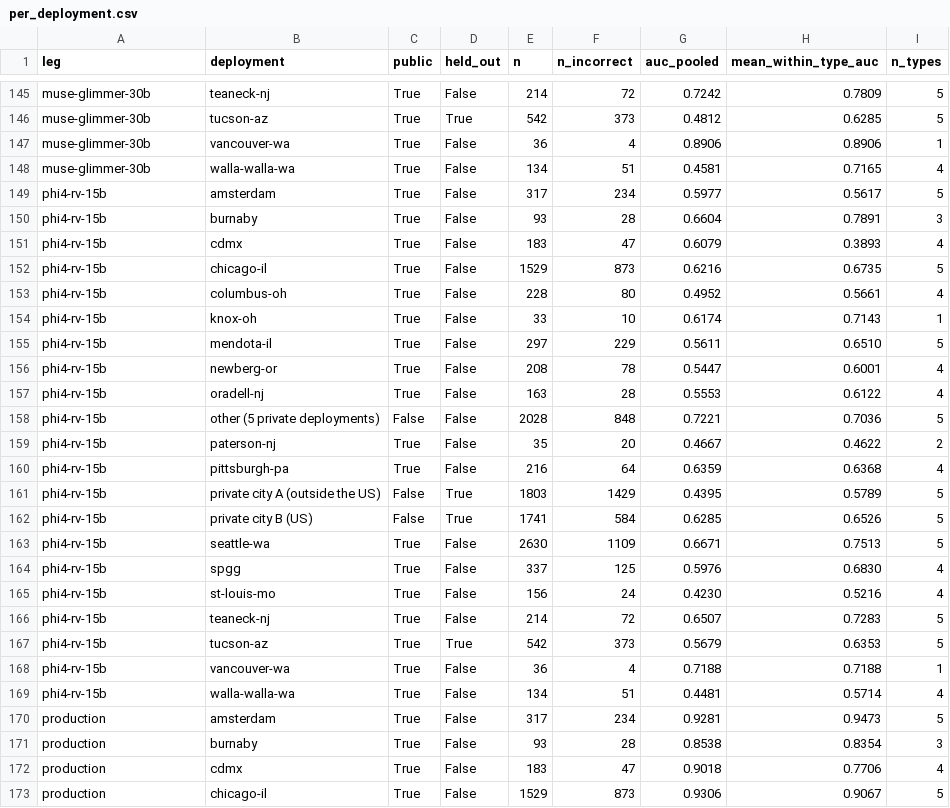
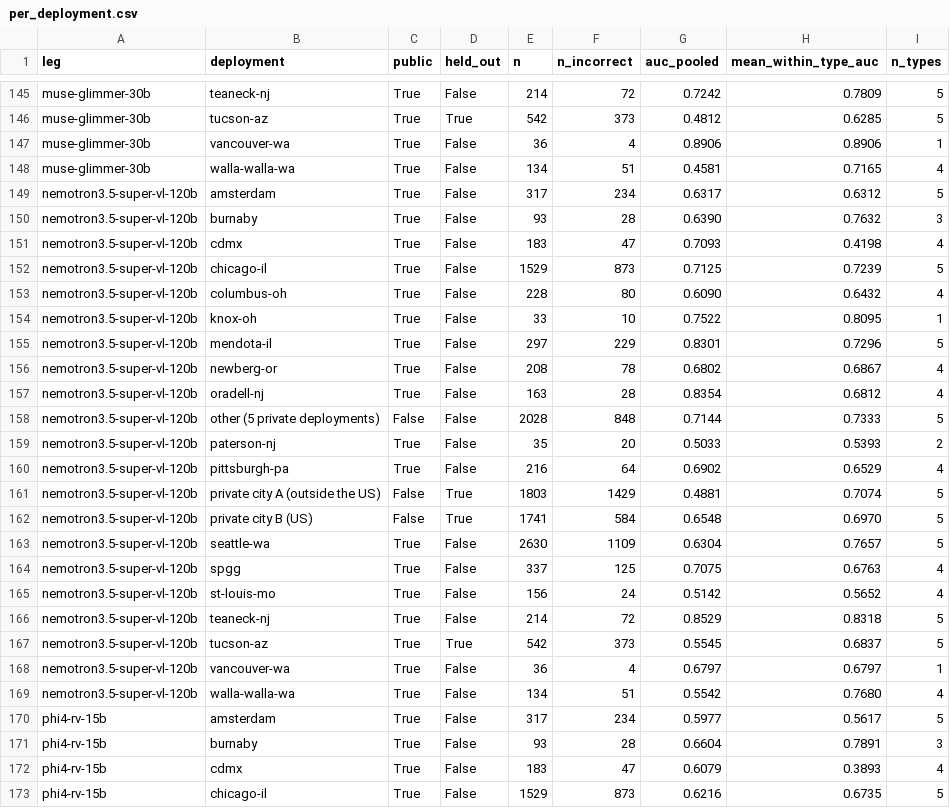
Before and after one commit to ProjectSidewalk/sidewalk-validator-ai, a CSV file: docs/vlm-scoreboard/per_deployment.csv, drawn as a sheet; only a part is shown, gaps mark what is left out; the shorter side is filled out with more unchanged rows.

```diff
--- a/docs/vlm-scoreboard/per_deployment.csv
+++ b/docs/vlm-scoreboard/per_deployment.csv
@@ -148,2 +148,23 @@ muse-glimmer-30b,vancouver-wa,True,False,36,4,0.8906,0.8906,1
 muse-glimmer-30b,walla-walla-wa,True,False,134,51,0.4581,0.7165,4
+nemotron3.5-super-vl-120b,amsterdam,True,False,317,234,0.6317,0.6312,5
+nemotron3.5-super-vl-120b,burnaby,True,False,93,28,0.6390,0.7632,3
+nemotron3.5-super-vl-120b,cdmx,True,False,183,47,0.7093,0.4198,4
+nemotron3.5-super-vl-120b,chicago-il,True,False,1529,873,0.7125,0.7239,5
+nemotron3.5-super-vl-120b,columbus-oh,True,False,228,80,0.6090,0.6432,4
+nemotron3.5-super-vl-120b,knox-oh,True,False,33,10,0.7522,0.8095,1
+nemotron3.5-super-vl-120b,mendota-il,True,False,297,229,0.8301,0.7296,5
+nemotron3.5-super-vl-120b,newberg-or,True,False,208,78,0.6802,0.6867,4
+nemotron3.5-super-vl-120b,oradell-nj,True,False,163,28,0.8354,0.6812,4
+nemotron3.5-super-vl-120b,other (5 private deployments),False,False,2028,848,0.7144,0.7333,5
+nemotron3.5-super-vl-120b,paterson-nj,True,False,35,20,0.5033,0.5393,2
+nemotron3.5-super-vl-120b,pittsburgh-pa,True,False,216,64,0.6902,0.6529,4
+nemotron3.5-super-vl-120b,private city A (outside the US),False,True,1803,1429,0.4881,0.7074,5
+nemotron3.5-super-vl-120b,private city B (US),False,True,1741,584,0.6548,0.6970,5
+nemotron3.5-super-vl-120b,seattle-wa,True,False,2630,1109,0.6304,0.7657,5
+nemotron3.5-super-vl-120b,spgg,True,False,337,125,0.7075,0.6763,4
+nemotron3.5-super-vl-120b,st-louis-mo,True,False,156,24,0.5142,0.5652,4
+nemotron3.5-super-vl-120b,teaneck-nj,True,False,214,72,0.8529,0.8318,5
+nemotron3.5-super-vl-120b,tucson-az,True,True,542,373,0.5545,0.6837,5
+nemotron3.5-super-vl-120b,vancouver-wa,True,False,36,4,0.6797,0.6797,1
+nemotron3.5-super-vl-120b,walla-walla-wa,True,False,134,51,0.5542,0.7680,4
 phi4-rv-15b,amsterdam,True,False,317,234,0.5977,0.5617,5
```
Also changed, not shown: docs/vlm-scoreboard/board.csv, docs/vlm-scoreboard/coverage.csv, 10 other files.
